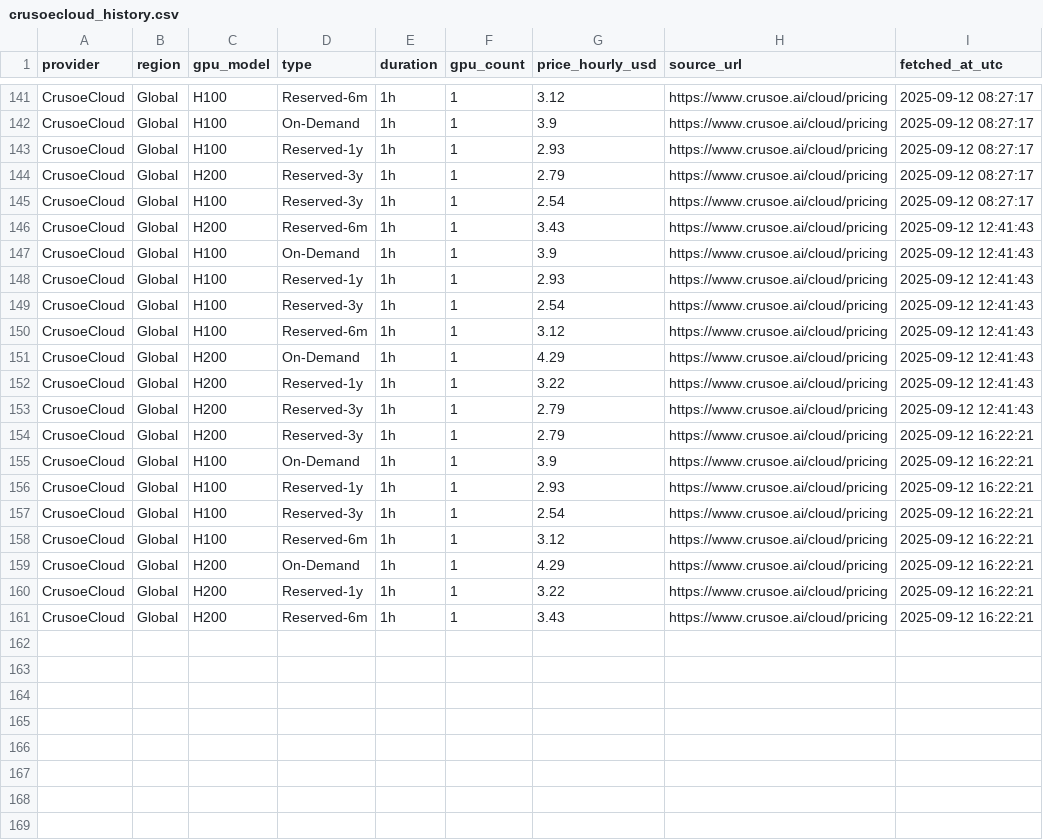
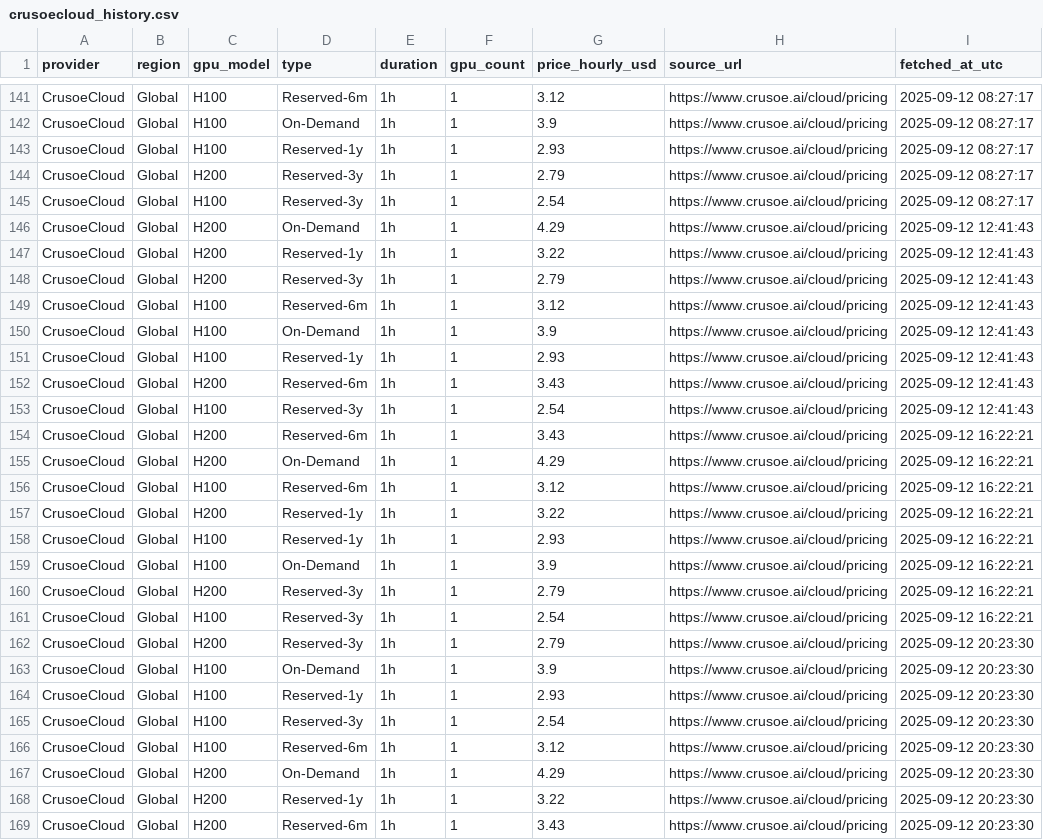
Before and after one commit to forwardcompute/ComputePricing, a CSV file: docs/data/history/crusoecloud_history.csv, drawn as a sheet; only a part is shown, gaps mark what is left out; the diff covers the shown part only.

```diff
--- a/docs/data/history/crusoecloud_history.csv
+++ b/docs/data/history/crusoecloud_history.csv
@@ -145,7 +145,2 @@ CrusoeCloud,Global,H200,Reserved-3y,1h,1,2.79,https://www.crusoe.ai/cloud/pricin
 CrusoeCloud,Global,H100,Reserved-3y,1h,1,2.54,https://www.crusoe.ai/cloud/pricing,2025-09-12 08:27:17
-CrusoeCloud,Global,H200,Reserved-6m,1h,1,3.43,https://www.crusoe.ai/cloud/pricing,2025-09-12 12:41:43
-CrusoeCloud,Global,H100,On-Demand,1h,1,3.9,https://www.crusoe.ai/cloud/pricing,2025-09-12 12:41:43
-CrusoeCloud,Global,H100,Reserved-1y,1h,1,2.93,https://www.crusoe.ai/cloud/pricing,2025-09-12 12:41:43
-CrusoeCloud,Global,H100,Reserved-3y,1h,1,2.54,https://www.crusoe.ai/cloud/pricing,2025-09-12 12:41:43
-CrusoeCloud,Global,H100,Reserved-6m,1h,1,3.12,https://www.crusoe.ai/cloud/pricing,2025-09-12 12:41:43
 CrusoeCloud,Global,H200,On-Demand,1h,1,4.29,https://www.crusoe.ai/cloud/pricing,2025-09-12 12:41:43
@@ -153,9 +148,22 @@ CrusoeCloud,Global,H200,Reserved-1y,1h,1,3.22,https://www.crusoe.ai/cloud/pricin
 CrusoeCloud,Global,H200,Reserved-3y,1h,1,2.79,https://www.crusoe.ai/cloud/pricing,2025-09-12 12:41:43
+CrusoeCloud,Global,H100,Reserved-6m,1h,1,3.12,https://www.crusoe.ai/cloud/pricing,2025-09-12 12:41:43
+CrusoeCloud,Global,H100,On-Demand,1h,1,3.9,https://www.crusoe.ai/cloud/pricing,2025-09-12 12:41:43
+CrusoeCloud,Global,H100,Reserved-1y,1h,1,2.93,https://www.crusoe.ai/cloud/pricing,2025-09-12 12:41:43
+CrusoeCloud,Global,H200,Reserved-6m,1h,1,3.43,https://www.crusoe.ai/cloud/pricing,2025-09-12 12:41:43
+CrusoeCloud,Global,H100,Reserved-3y,1h,1,2.54,https://www.crusoe.ai/cloud/pricing,2025-09-12 12:41:43
+CrusoeCloud,Global,H200,Reserved-6m,1h,1,3.43,https://www.crusoe.ai/cloud/pricing,2025-09-12 16:22:21
+CrusoeCloud,Global,H200,On-Demand,1h,1,4.29,https://www.crusoe.ai/cloud/pricing,2025-09-12 16:22:21
+CrusoeCloud,Global,H100,Reserved-6m,1h,1,3.12,https://www.crusoe.ai/cloud/pricing,2025-09-12 16:22:21
+CrusoeCloud,Global,H200,Reserved-1y,1h,1,3.22,https://www.crusoe.ai/cloud/pricing,2025-09-12 16:22:21
+CrusoeCloud,Global,H100,Reserved-1y,1h,1,2.93,https://www.crusoe.ai/cloud/pricing,2025-09-12 16:22:21
+CrusoeCloud,Global,H100,On-Demand,1h,1,3.9,https://www.crusoe.ai/cloud/pricing,2025-09-12 16:22:21
 CrusoeCloud,Global,H200,Reserved-3y,1h,1,2.79,https://www.crusoe.ai/cloud/pricing,2025-09-12 16:22:21
-CrusoeCloud,Global,H100,On-Demand,1h,1,3.9,https://www.crusoe.ai/cloud/pricing,2025-09-12 16:22:21
-CrusoeCloud,Global,H100,Reserved-1y,1h,1,2.93,https://www.crusoe.ai/cloud/pricing,2025-09-12 16:22:21
 CrusoeCloud,Global,H100,Reserved-3y,1h,1,2.54,https://www.crusoe.ai/cloud/pricing,2025-09-12 16:22:21
-CrusoeCloud,Global,H100,Reserved-6m,1h,1,3.12,https://www.crusoe.ai/cloud/pricing,2025-09-12 16:22:21
-CrusoeCloud,Global,H200,On-Demand,1h,1,4.29,https://www.crusoe.ai/cloud/pricing,2025-09-12 16:22:21
-CrusoeCloud,Global,H200,Reserved-1y,1h,1,3.22,https://www.crusoe.ai/cloud/pricing,2025-09-12 16:22:21
-CrusoeCloud,Global,H200,Reserved-6m,1h,1,3.43,https://www.crusoe.ai/cloud/pricing,2025-09-12 16:22:21
+CrusoeCloud,Global,H200,Reserved-3y,1h,1,2.79,https://www.crusoe.ai/cloud/pricing,2025-09-12 20:23:30
+CrusoeCloud,Global,H100,On-Demand,1h,1,3.9,https://www.crusoe.ai/cloud/pricing,2025-09-12 20:23:30
+CrusoeCloud,Global,H100,Reserved-1y,1h,1,2.93,https://www.crusoe.ai/cloud/pricing,2025-09-12 20:23:30
+CrusoeCloud,Global,H100,Reserved-3y,1h,1,2.54,https://www.crusoe.ai/cloud/pricing,2025-09-12 20:23:30
+CrusoeCloud,Global,H100,Reserved-6m,1h,1,3.12,https://www.crusoe.ai/cloud/pricing,2025-09-12 20:23:30
+CrusoeCloud,Global,H200,On-Demand,1h,1,4.29,https://www.crusoe.ai/cloud/pricing,2025-09-12 20:23:30
+CrusoeCloud,Global,H200,Reserved-1y,1h,1,3.22,https://www.crusoe.ai/cloud/pricing,2025-09-12 20:23:30
+CrusoeCloud,Global,H200,Reserved-6m,1h,1,3.43,https://www.crusoe.ai/cloud/pricing,2025-09-12 20:23:30
```
Also changed, not shown: 64 moved rows elsewhere in this file, docs/data/history/brokkr_history.csv, docs/data/history/lambda_labs_history.csv, 21 other files.
